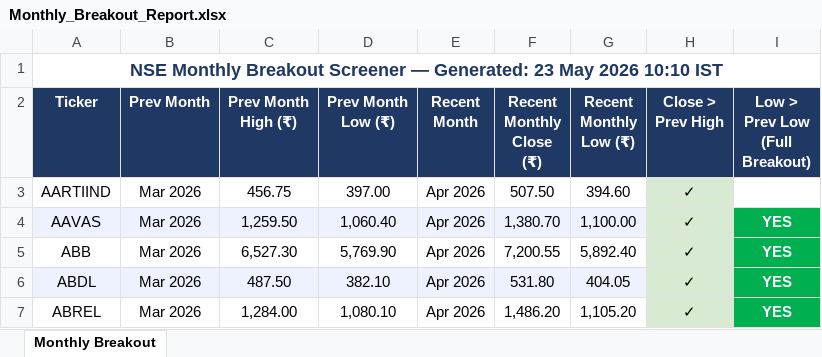
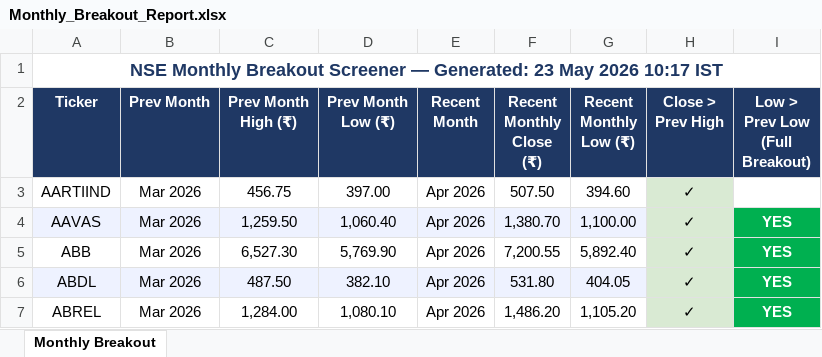
Before and after one commit to nikunj2021/Nse_Monthly_Breakout, an Excel workbook: Monthly_Breakout_Report.xlsx, sheet Monthly Breakout, drawn as a sheet; only a part is shown; values as stored, in another font and other column widths than the file's, no borders; the diff names each change by its address in the sheet, - before the commit and + after, or states it on an @@ line.

```diff
--- a/Monthly_Breakout_Report.xlsx (sheet Monthly Breakout)
+++ b/Monthly_Breakout_Report.xlsx (sheet Monthly Breakout)
-A1 (Ticker): …May 2026 10:10 IST
+A1 (Ticker): …May 2026 10:17 IST
```
